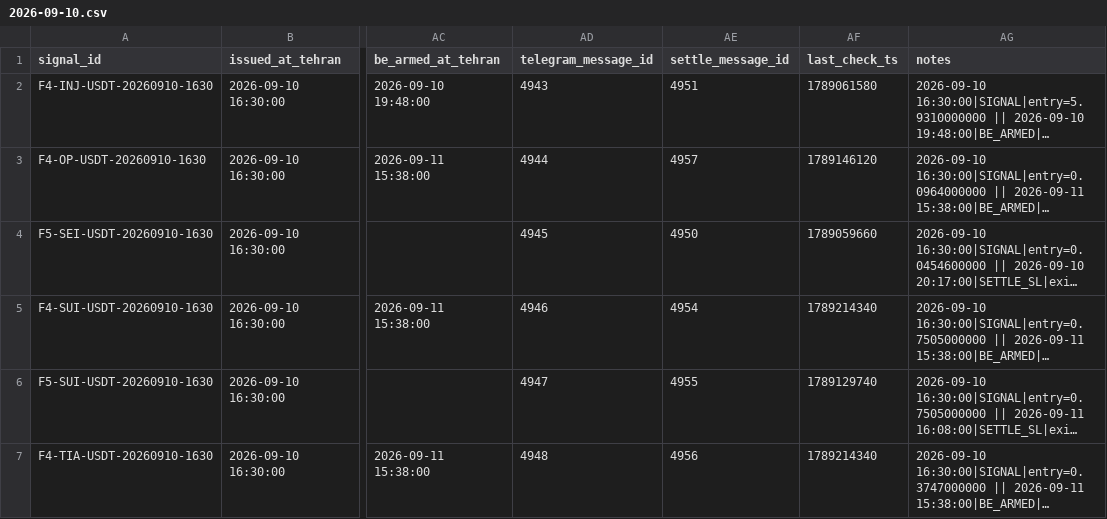
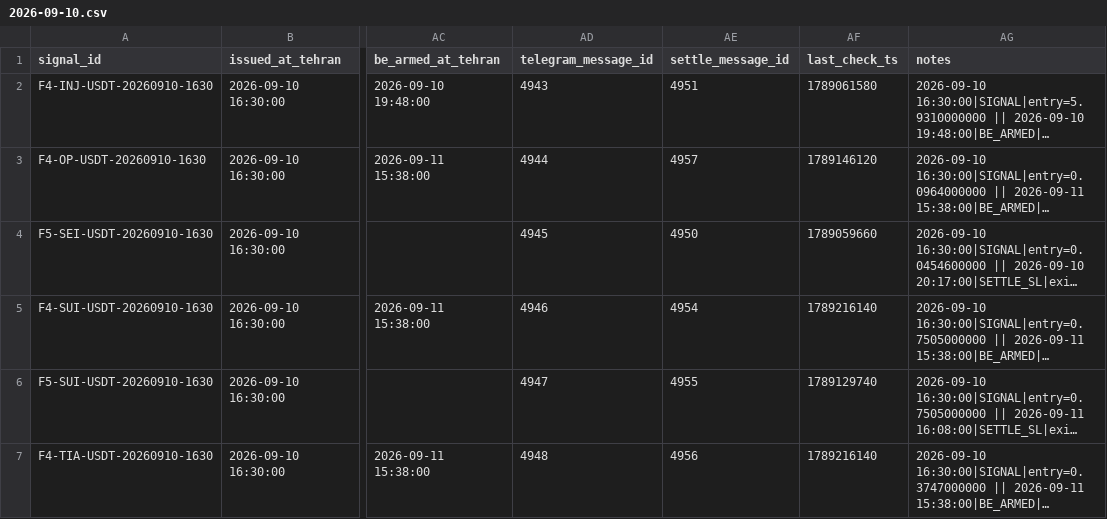
Before and after one commit to khosroabadiMehdi/PentaSignal, a CSV file: data/signals/2026-09-10.csv, drawn as a sheet; only a part is shown, gaps mark what is left out; long unchanged cells end in …; the diff names each change by its address in the sheet, - before the commit and + after, or states it on an @@ line.

```diff
--- a/data/signals/2026-09-10.csv
+++ b/data/signals/2026-09-10.csv
-AF5 (last_check_ts): 1789214340
+AF5 (last_check_ts): 1789216140
-AF7 (last_check_ts): 1789214340
+AF7 (last_check_ts): 1789216140
```
Also changed, not shown: 22 other files.
